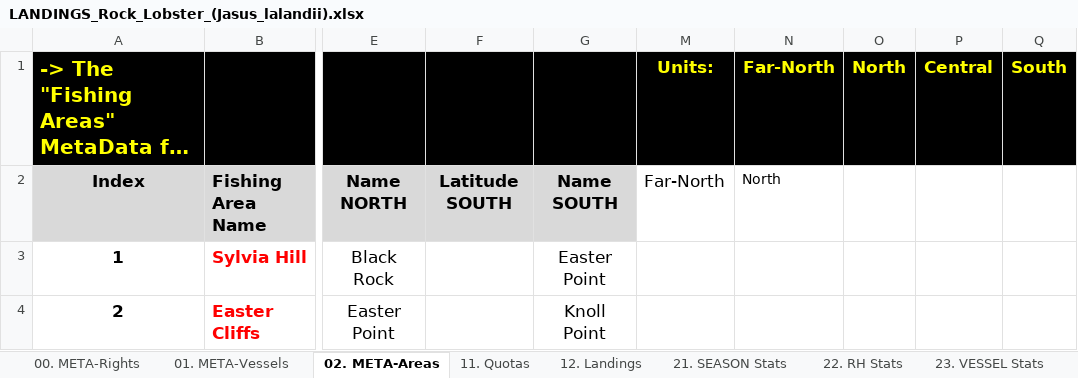
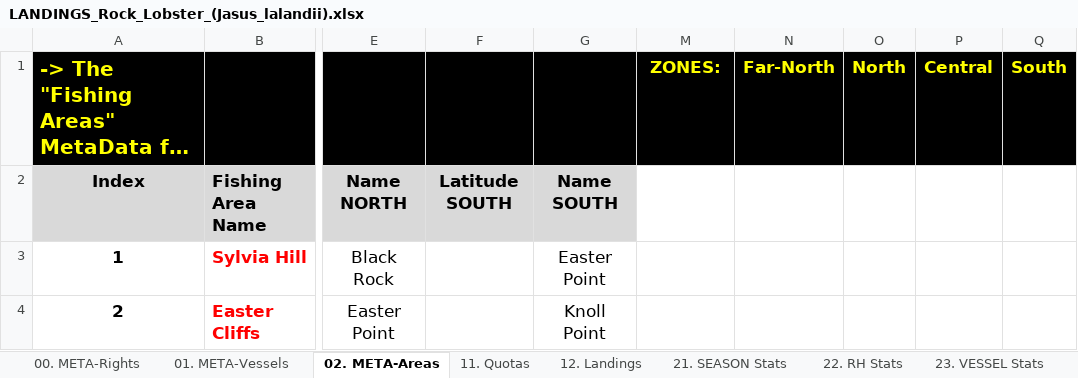
Before and after one commit to swat-grn-mfmr/Templates, an Excel workbook: Landings/LANDINGS_Rock_Lobster_(Jasus_lalandii).xlsx, sheet 02. META-Areas, drawn as a sheet; only a part is shown, gaps mark what is left out; long unchanged cells end in …; values as stored, in another font and other column widths than the file's, no borders; charts and pictures and conditional formats not drawn; the diff names each change by its address in the sheet, - before the commit and + after, or states it on an @@ line.

```diff
--- a/Landings/LANDINGS_Rock_Lobster_(Jasus_lalandii).xlsx (sheet 02. META-Areas)
+++ b/Landings/LANDINGS_Rock_Lobster_(Jasus_lalandii).xlsx (sheet 02. META-Areas)
-M1: Units:
+M1: ZONES:
-M2 (ZONES:): Far-North
+M2 (ZONES:): (empty)
-N2 (Far-North): North
+N2 (Far-North): (empty)
```
Also changed, not shown: sheet 22. RH Stats, sheet 12. Landings.
